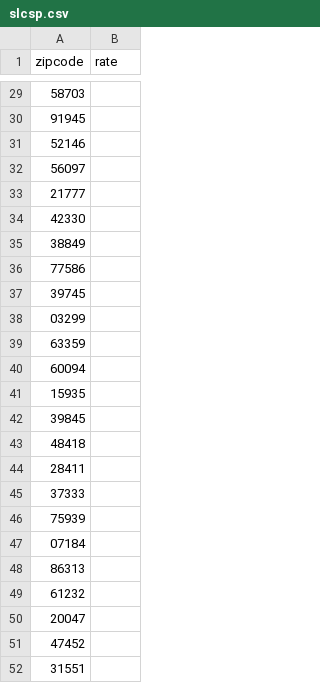
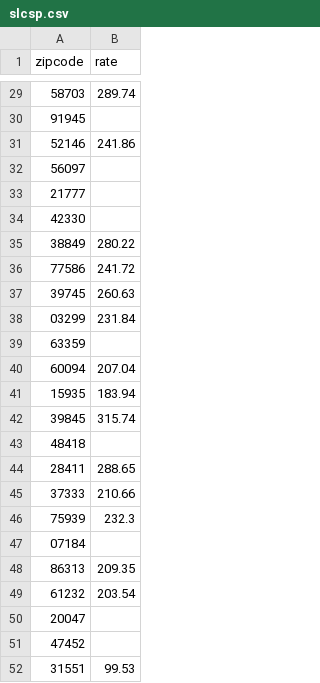
Before and after one commit to glenshelly/slcsp, a CSV file: data/slcsp.csv, drawn as a sheet; only a part is shown, gaps mark what is left out; the diff covers the shown part only.

```diff
--- a/data/slcsp.csv
+++ b/data/slcsp.csv
@@ -29,4 +29,4 @@ zipcode,rate
-58703,
+58703,289.74
 91945,
-52146,
+52146,241.86
 56097,
@@ -34,19 +34,19 @@ zipcode,rate
 42330,
-38849,
-77586,
-39745,
-03299,
+38849,280.22
+77586,241.72
+39745,260.63
+03299,231.84
 63359,
-60094,
-15935,
-39845,
+60094,207.04
+15935,183.94
+39845,315.74
 48418,
-28411,
-37333,
-75939,
+28411,288.65
+37333,210.66
+75939,232.3
 07184,
-86313,
-61232,
+86313,209.35
+61232,203.54
 20047,
 47452,
-31551,
+31551,99.53
```
Also changed, not shown: 16 edited cells elsewhere in this file, data/slcsp-results.csv, 1 other file.
